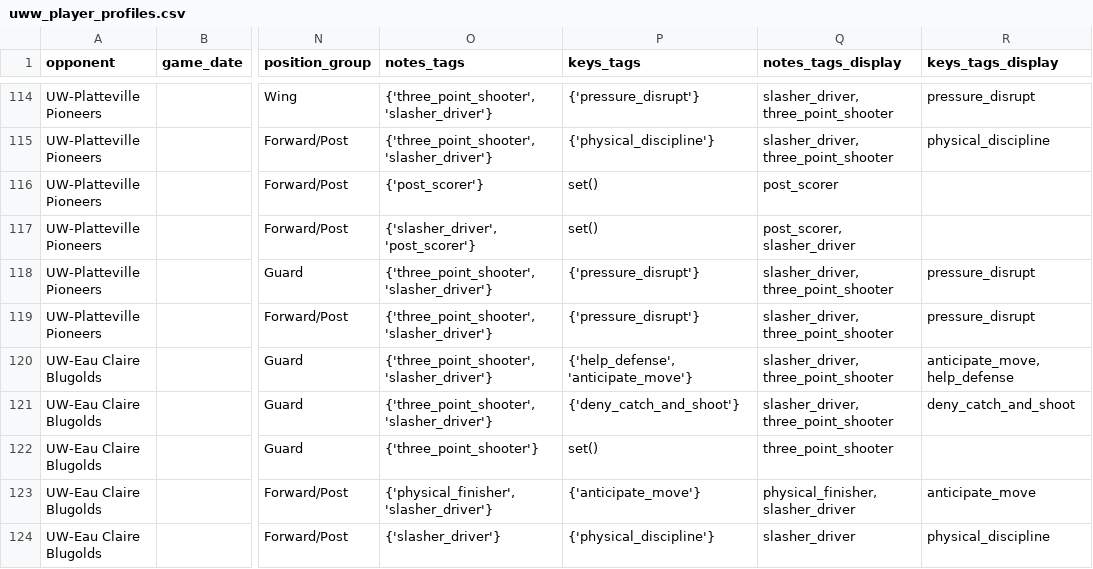
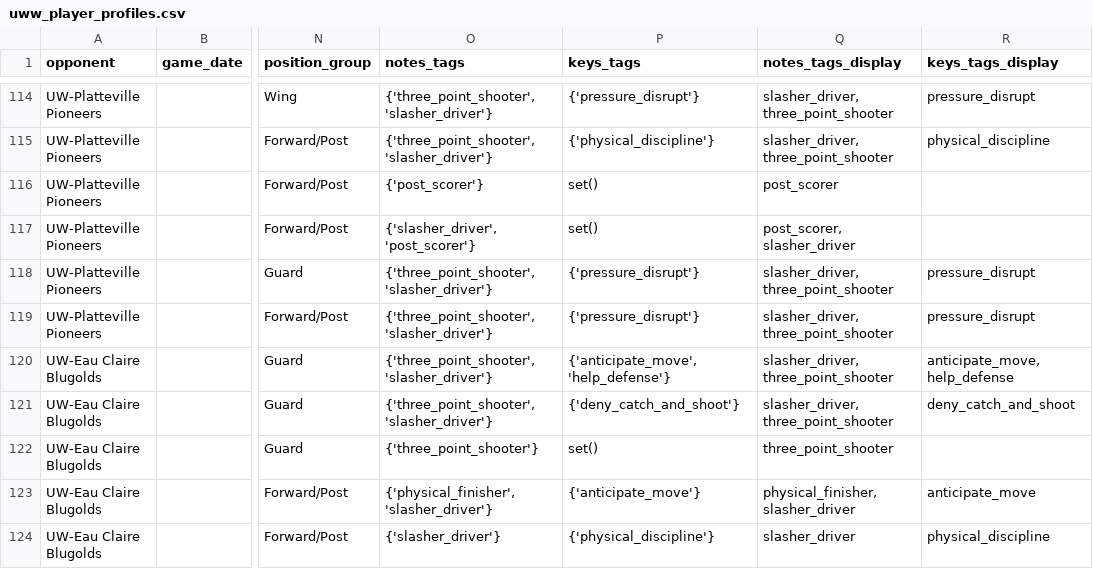
Before and after one commit to fritschcm272/uwwmensbball, a CSV file: data/uww_player_profiles.csv, drawn as a sheet; only a part is shown, gaps mark what is left out; the diff covers the shown part only; the diff names each change by its address in the sheet, - before the commit and + after, or states it on an @@ line.

```diff
--- a/data/uww_player_profiles.csv
+++ b/data/uww_player_profiles.csv
-P120 (keys_tags): {'help_defense', 'anticipate_move'}
+P120 (keys_tags): {'anticipate_move', 'help_defense'}
```
Also changed, not shown: 9 edited cells elsewhere in this file, 2 other files.
